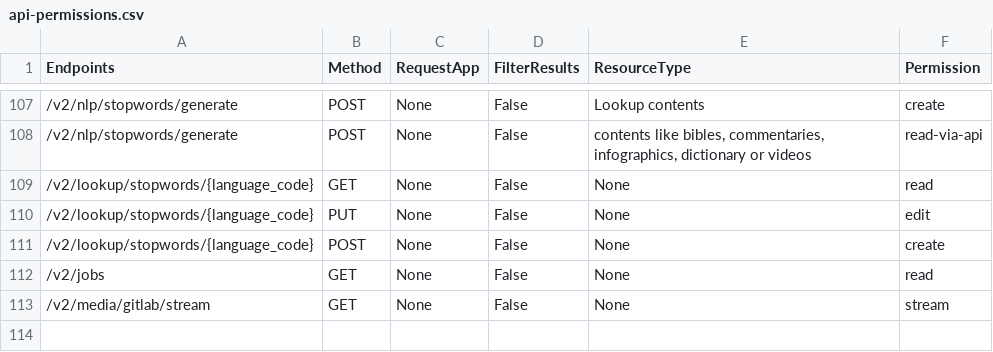
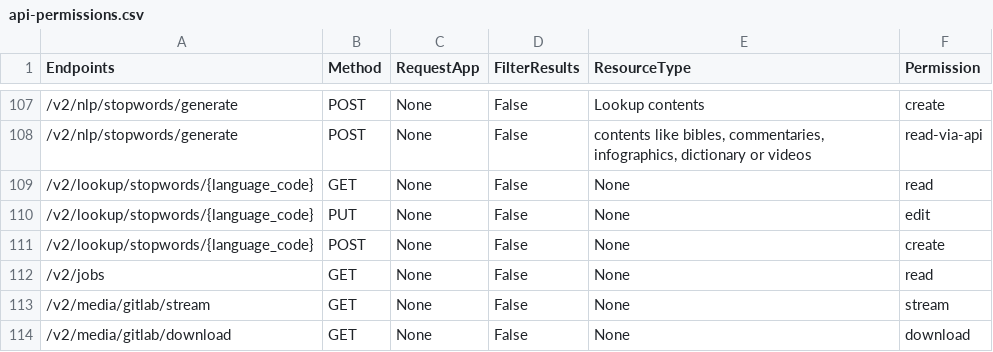
Before and after one commit to Bridgeconn/vachan-api, a CSV file: app/auth/api-permissions.csv, drawn as a sheet; only a part is shown, gaps mark what is left out; the diff names each change by its address in the sheet, - before the commit and + after, or states it on an @@ line.

Commit message:
media api for stream and downlod with authentication based on source

```diff
--- a/app/auth/api-permissions.csv
+++ b/app/auth/api-permissions.csv
+row 114: /v2/media/gitlab/download | GET | None | False | None | download
```
Also changed, not shown: 8 other files.
